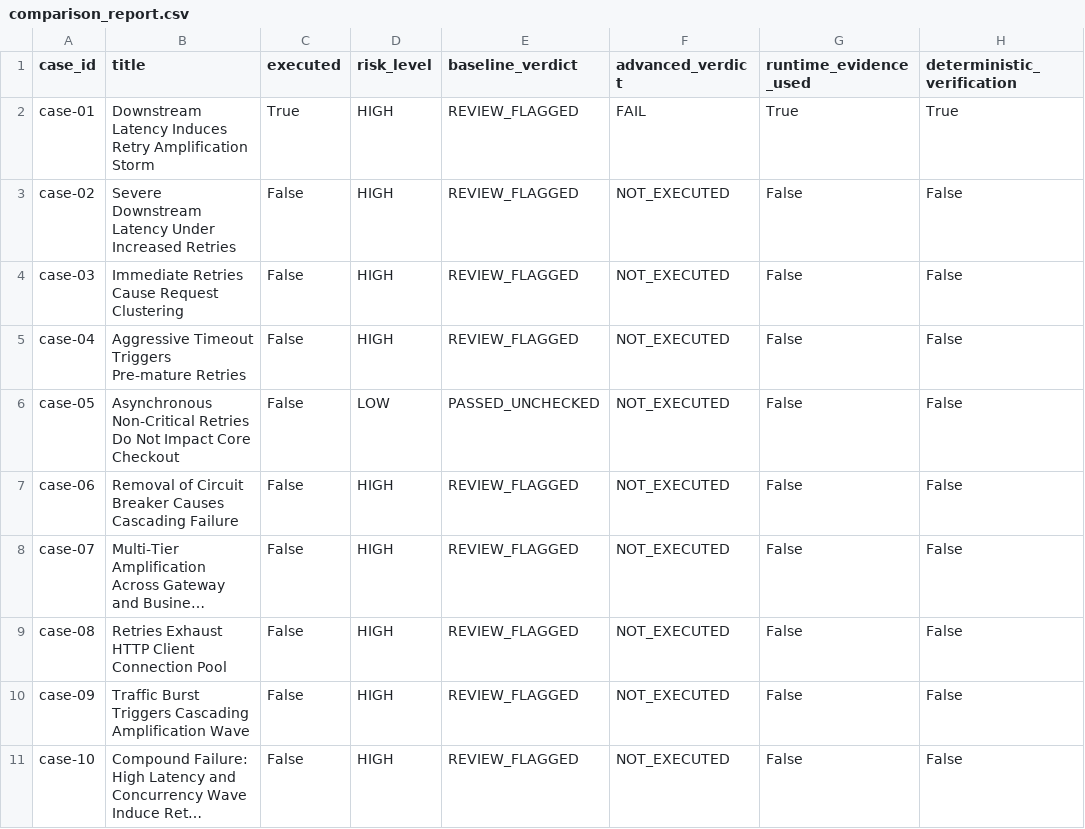
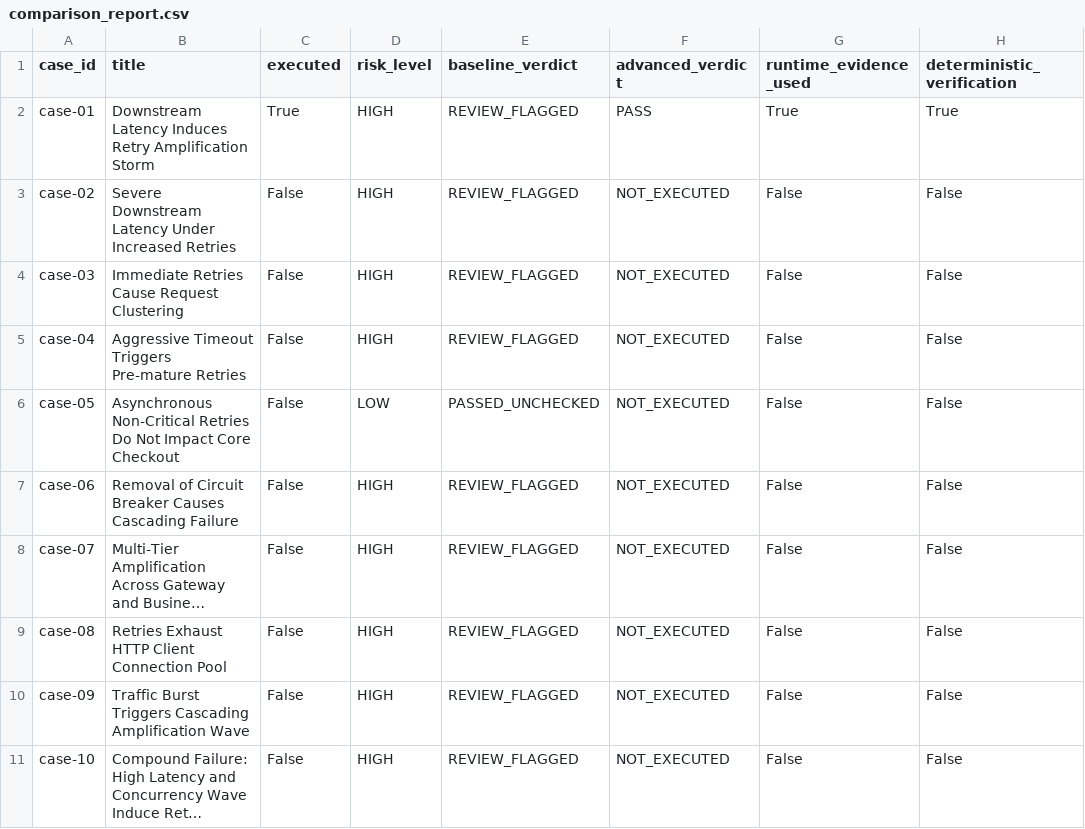
Before and after one commit to goodmorningsaksham/ChangeProof, a CSV file: evaluation/results/comparison_report.csv, drawn as a sheet; only a part is shown; long unchanged cells end in …; the diff names each change by its address in the sheet, - before the commit and + after, or states it on an @@ line.

Commit message:
verifier: calibrate CASE-01 with normalized ratio assertions and throughput reporting

```diff
--- a/evaluation/results/comparison_report.csv
+++ b/evaluation/results/comparison_report.csv
-F2 (advanced_verdict): FAIL
+F2 (advanced_verdict): PASS
```
Also changed, not shown: 10 other files.
